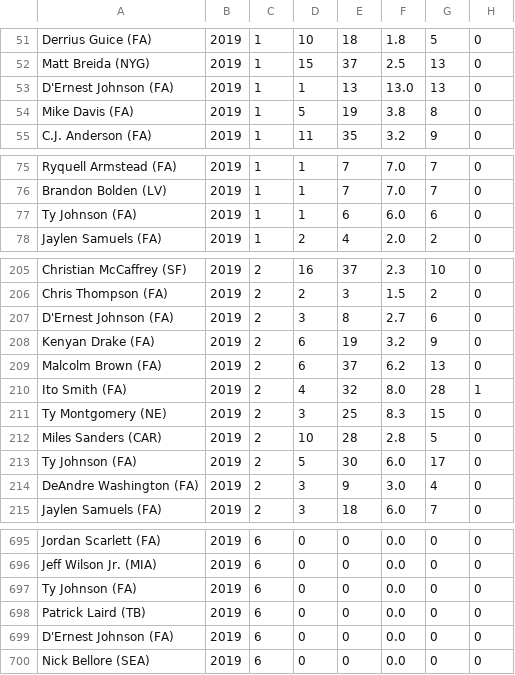
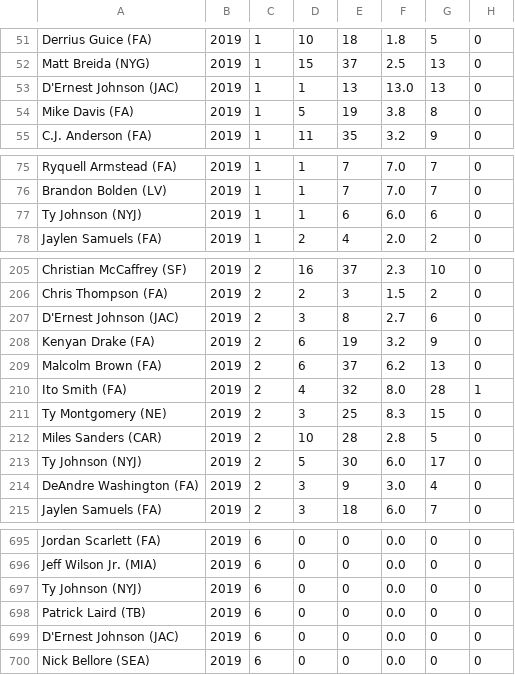
Before and after one commit to cthunes/fantasy-football-project, a CSV file: football-data/raw/rb/2019.csv, drawn as a sheet; only a part is shown, gaps mark what is left out; the diff covers the shown part only; the diff names each change by its address in the sheet, - before the commit and + after, or states it on an @@ line.

```diff
--- a/football-data/raw/rb/2019.csv
+++ b/football-data/raw/rb/2019.csv
-A53: D'Ernest Johnson (FA)
+A53: D'Ernest Johnson (JAC)
-A77: Ty Johnson (FA)
+A77: Ty Johnson (NYJ)
-A207: D'Ernest Johnson (FA)
+A207: D'Ernest Johnson (JAC)
-A213: Ty Johnson (FA)
+A213: Ty Johnson (NYJ)
-A697: Ty Johnson (FA)
+A697: Ty Johnson (NYJ)
-A699: D'Ernest Johnson (FA)
+A699: D'Ernest Johnson (JAC)
```
Also changed, not shown: 26 edited cells elsewhere in this file, football-data/aggregated/rb/all.csv, football-data/raw/wr/2019.csv, 28 other files.
